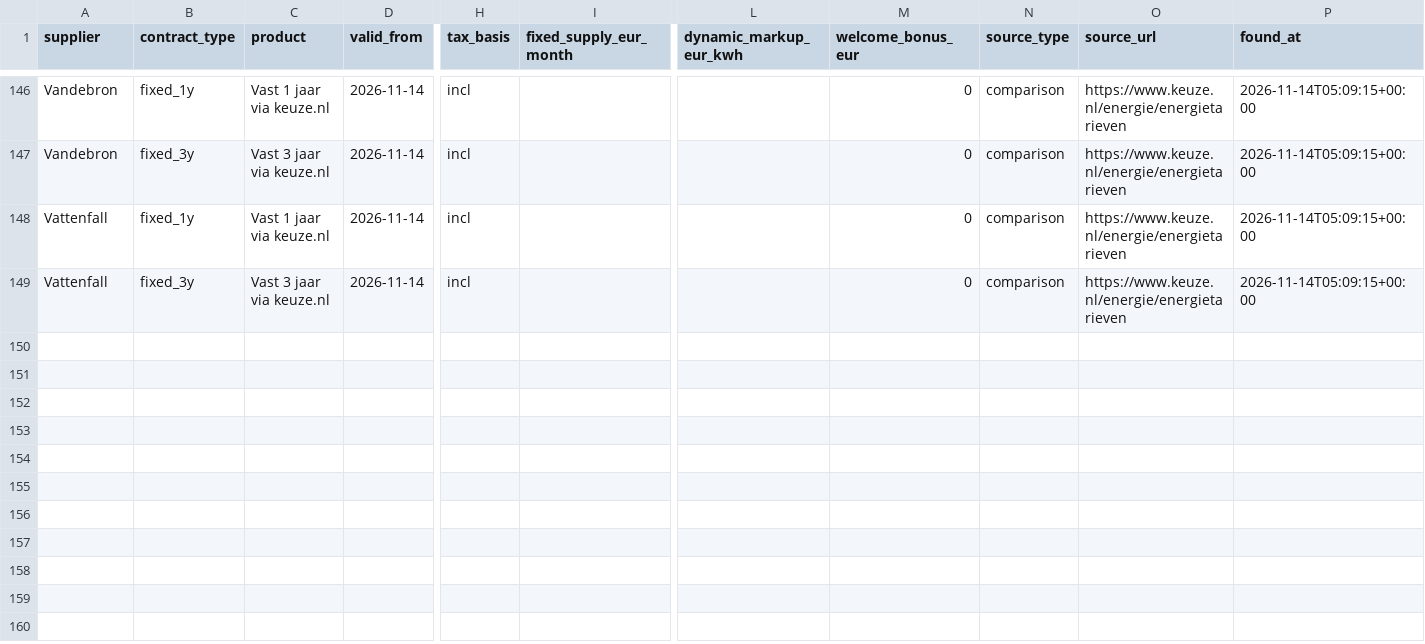
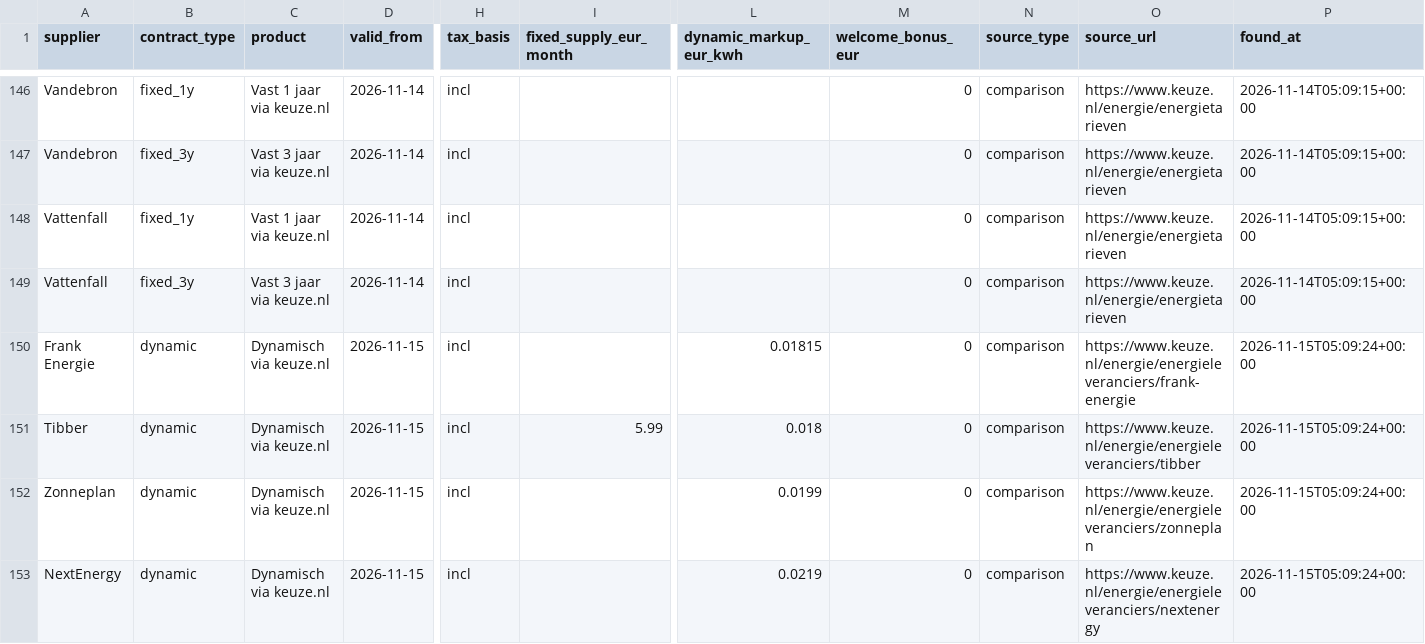
Before and after one commit to TurquoiseStrike/wolfheze-energy, a CSV file: data/offers.csv, drawn as a sheet; only a part is shown, gaps mark what is left out; rows hold the shown columns only; the diff names each change by its address in the sheet, - before the commit and + after, or states it on an @@ line.

```diff
--- a/data/offers.csv
+++ b/data/offers.csv
+row 150: Frank Energie | dynamic | Dynamisch via keuze.nl | 2026-11-15 | incl |  | 0.01815 | 0 | comparison | https://www.keuze.nl/energie/energieleveranciers/frank-energie | 2026-11-15T05:09:24+00:00
+row 151: Tibber | dynamic | Dynamisch via keuze.nl | 2026-11-15 | incl | 5.99 | 0.018 | 0 | comparison | https://www.keuze.nl/energie/energieleveranciers/tibber | 2026-11-15T05:09:24+00:00
+row 152: Zonneplan | dynamic | Dynamisch via keuze.nl | 2026-11-15 | incl |  | 0.0199 | 0 | comparison | https://www.keuze.nl/energie/energieleveranciers/zonneplan | 2026-11-15T05:09:24+00:00
+row 153: NextEnergy | dynamic | Dynamisch via keuze.nl | 2026-11-15 | incl |  | 0.0219 | 0 | comparison | https://www.keuze.nl/energie/energieleveranciers/nextenergy | 2026-11-15T05:09:24+00:00
```
Also changed, not shown: data/forecasts.csv, data/runs.csv.
